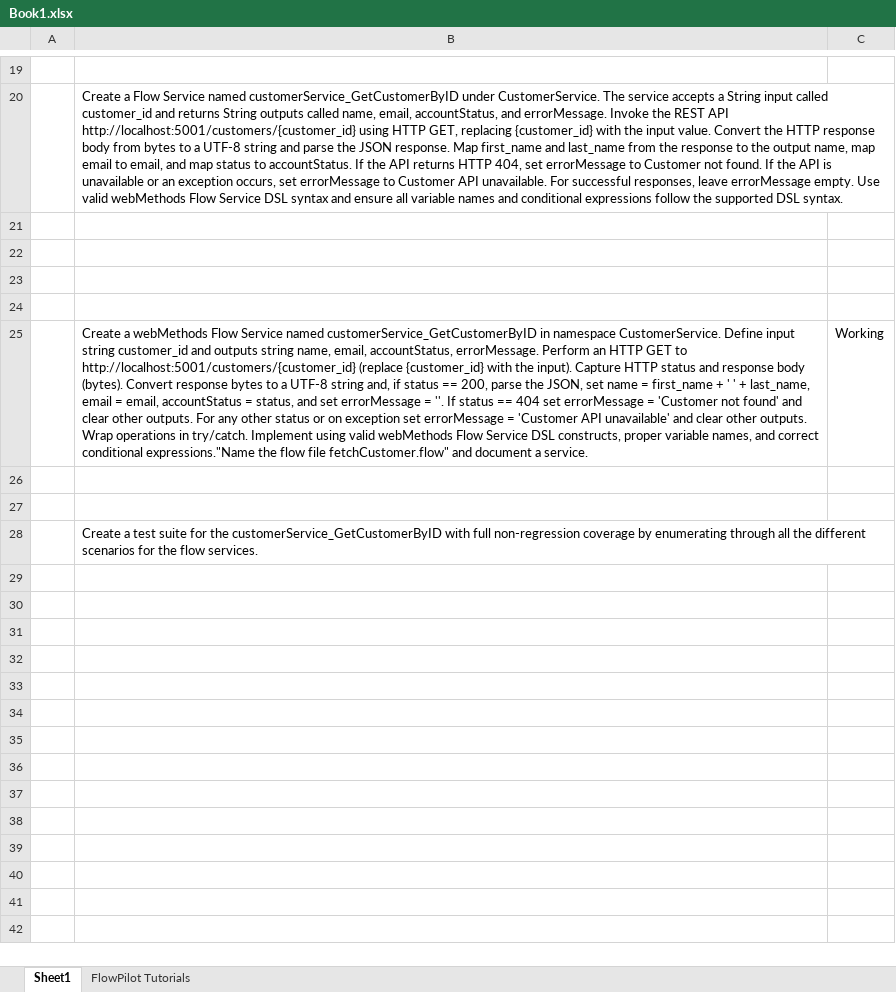
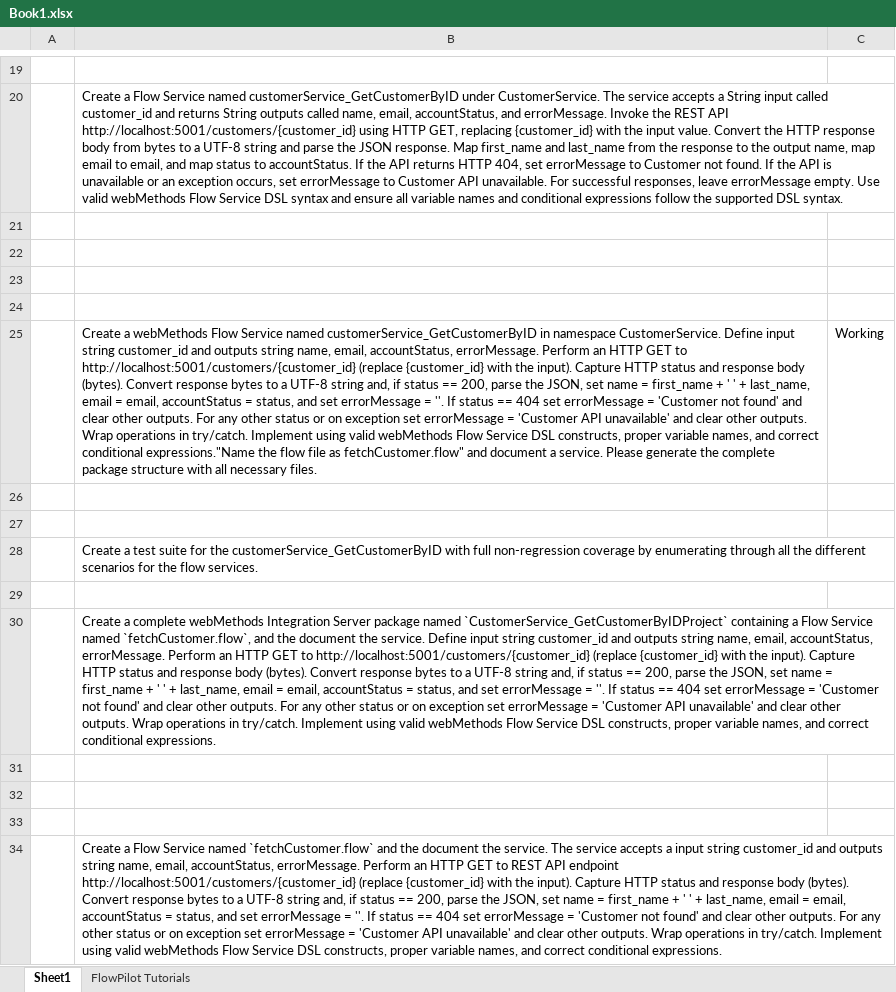
Before and after one commit to subkumak/CustomerService_GetCustomerByIDProject, an Excel workbook: Book1.xlsx, sheet Sheet1, drawn as a sheet; only a part is shown, gaps mark what is left out; values as stored, in another font and other column widths than the file's, no borders; the diff names each change by its address in the sheet, - before the commit and + after, or states it on an @@ line.

Commit message:
feat: CustomerService IWHI package with fetchCustomer flow service
Package structure (mirrors CurrencyExchange reference package):
  CustomerService/
    manifest.v3         — IS package manifest (correct Values schema)
    assets.json         — package asset registry
    pub/index.html      — web descriptor
    ns/
      CustomerService/
        node.idf        — namespace registry
        fetchCustomer/
          fetchCustomer.flow  — FSL flow service

Service: CustomerService:fetchCustomer
  Input:  customer_id (String)
  Output: name, email, accountStatus, errorMessage (String)
  - HTTP GET http://localhost:5001/customers/{customer_id}
  - UTF-8 decode, JSON parse on HTTP 200
  - name = first_name + space + last_name
  - IF 200 / ELSEIF 404 / ELSE / TRY-CATCH error handling

```diff
--- a/Book1.xlsx (sheet Sheet1)
+++ b/Book1.xlsx (sheet Sheet1)
-B25: …flow file fetchCustomer.flow" and document a service.
+B25: …flow file as fetchCustomer.flow" and document a service. Please generate the complete package structure with all necessary files.
+row 29: (empty)
+row 30:  | Create a complete webMethods Integration Server package named `CustomerService_GetCustomerByIDProject` containing a Flow Service named `fetchCustomer.flow`, and the document the service. Define input string customer_id and outputs string name, email, accountStatus, errorMessage. Perform an HTTP GET to http://localhost:5001/customers/{customer_id} (replace {customer_id} with the input). Capture HTTP status and response body (bytes). Convert response bytes to a UTF-8 string and, if status == 200, parse the JSON, set name = first_name + ' ' + last_name, email = email, accountStatus = status, and set errorMessage = ''. If status == 404 set errorMessage = 'Customer not found' and clear other outputs. For any other status or on exception set errorMessage = 'Customer API unavailable' and clear other outputs. Wrap operations in try/catch. Implement using valid webMethods Flow Service DSL constructs, proper variable names, and correct conditional expressions.
+row 31: (empty)
+row 32: (empty)
+row 33: (empty)
+row 34:  | Create a Flow Service named `fetchCustomer.flow` and the document the service. The service accepts a input string customer_id and outputs string name, email, accountStatus, errorMessage. Perform an HTTP GET to REST API endpoint http://localhost:5001/customers/{customer_id} (replace {customer_id} with the input). Capture HTTP status and response body (bytes). Convert response bytes to a UTF-8 string and, if status == 200, parse the JSON, set name = first_name + ' ' + last_name, email = email, accountStatus = status, and set errorMessage = ''. If status == 404 set errorMessage = 'Customer not found' and clear other outputs. For any other status or on exception set errorMessage = 'Customer API unavailable' and clear other outputs. Wrap operations in try/catch. Implement using valid webMethods Flow Service DSL constructs, proper variable names, and correct conditional expressions.
```
Also changed, not shown: 10 other files.
